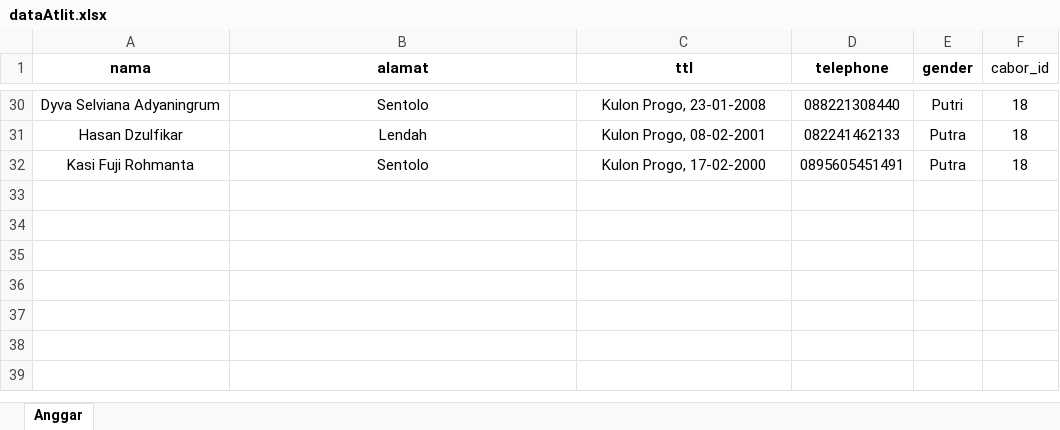
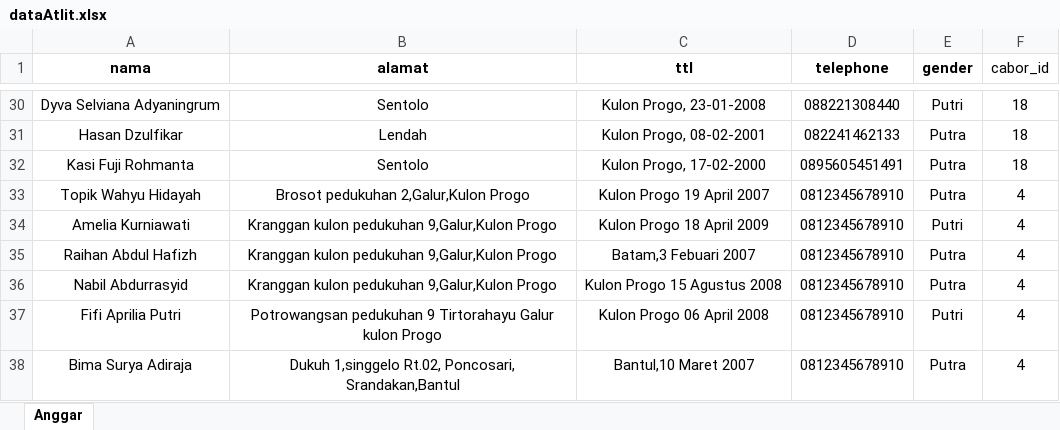
Before and after one commit to Koni-Kulon-Progo/konikp1, an Excel workbook: prisma/seed-data/dataAtlit.xlsx, sheet Anggar, drawn as a sheet; only a part is shown, gaps mark what is left out; values as stored, in another font and other column widths than the file's, no borders; the diff names each change by its address in the sheet, - before the commit and + after, or states it on an @@ line.

```diff
--- a/prisma/seed-data/dataAtlit.xlsx (sheet Anggar)
+++ b/prisma/seed-data/dataAtlit.xlsx (sheet Anggar)
+row 33: Topik Wahyu Hidayah | Brosot pedukuhan 2,Galur,Kulon Progo | Kulon Progo 19 April 2007 | 0812345678910 | Putra | 4
+row 34: Amelia Kurniawati | Kranggan kulon pedukuhan 9,Galur,Kulon Progo | Kulon Progo 18 April 2009 | 0812345678910 | Putri | 4
+row 35: Raihan Abdul Hafizh | Kranggan kulon pedukuhan 9,Galur,Kulon Progo | Batam,3 Febuari 2007 | 0812345678910 | Putra | 4
+row 36: Nabil Abdurrasyid | Kranggan kulon pedukuhan 9,Galur,Kulon Progo | Kulon Progo 15 Agustus 2008 | 0812345678910 | Putra | 4
+row 37: Fifi Aprilia Putri | Potrowangsan pedukuhan 9 Tirtorahayu Galur kulon Progo | Kulon Progo 06 April 2008 | 0812345678910 | Putri | 4
+row 38: Bima Surya Adiraja | Dukuh 1,singgelo Rt.02, Poncosari, Srandakan,Bantul | Bantul,10 Maret 2007 | 0812345678910 | Putra | 4
```
Also changed, not shown: prisma/seed-data/dataPelatih.xlsx.
